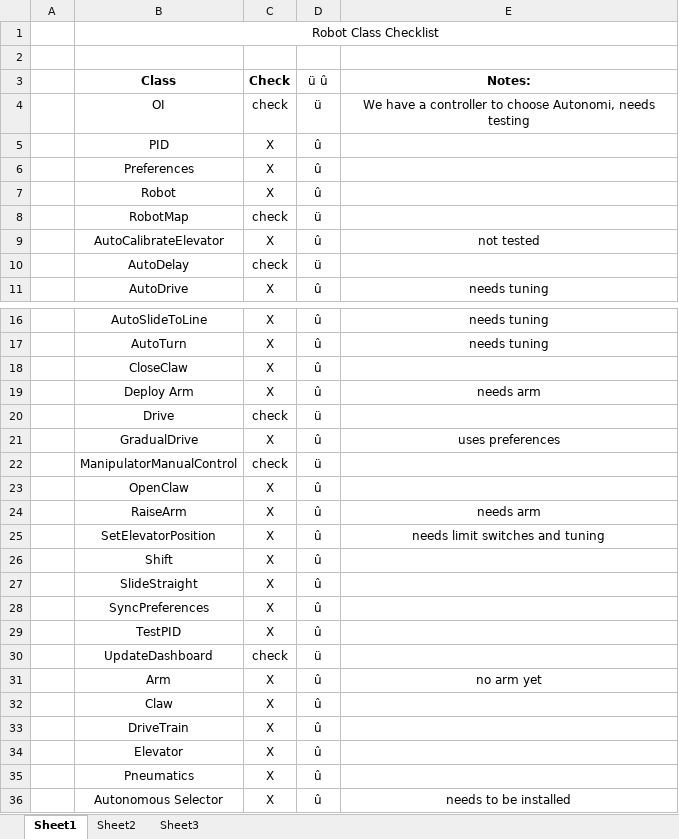
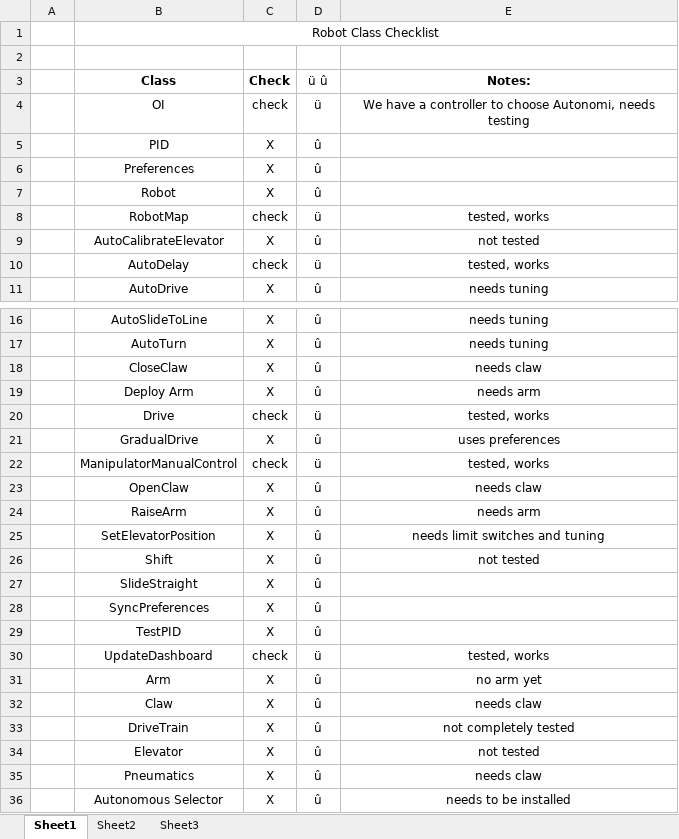
Before and after one commit to Team100/2015-roboRIO-repo, an Excel workbook: Robot2015/Robot Class Checklist.xlsx, sheet Sheet1, drawn as a sheet; only a part is shown, gaps mark what is left out; values as stored, in another font and other column widths than the file's, no borders; the diff names each change by its address in the sheet, - before the commit and + after, or states it on an @@ line.

Commit message:
added more info

```diff
--- a/Robot2015/Robot Class Checklist.xlsx (sheet Sheet1)
+++ b/Robot2015/Robot Class Checklist.xlsx (sheet Sheet1)
-E8 (Notes:): (empty)
+E8 (Notes:): tested, works
-E10 (Notes:): (empty)
+E10 (Notes:): tested, works
-E18 (Notes:): (empty)
+E18 (Notes:): needs claw
-E20 (Notes:): (empty)
+E20 (Notes:): tested, works
-E22 (Notes:): (empty)
+E22 (Notes:): tested, works
-E23 (Notes:): (empty)
+E23 (Notes:): needs claw
-E26 (Notes:): (empty)
+E26 (Notes:): not tested
-E30 (Notes:): (empty)
+E30 (Notes:): tested, works
-E32 (Notes:): (empty)
+E32 (Notes:): needs claw
-E33 (Notes:): (empty)
+E33 (Notes:): not completely tested
-E34 (Notes:): (empty)
+E34 (Notes:): not tested
-E35 (Notes:): (empty)
+E35 (Notes:): needs claw
```
